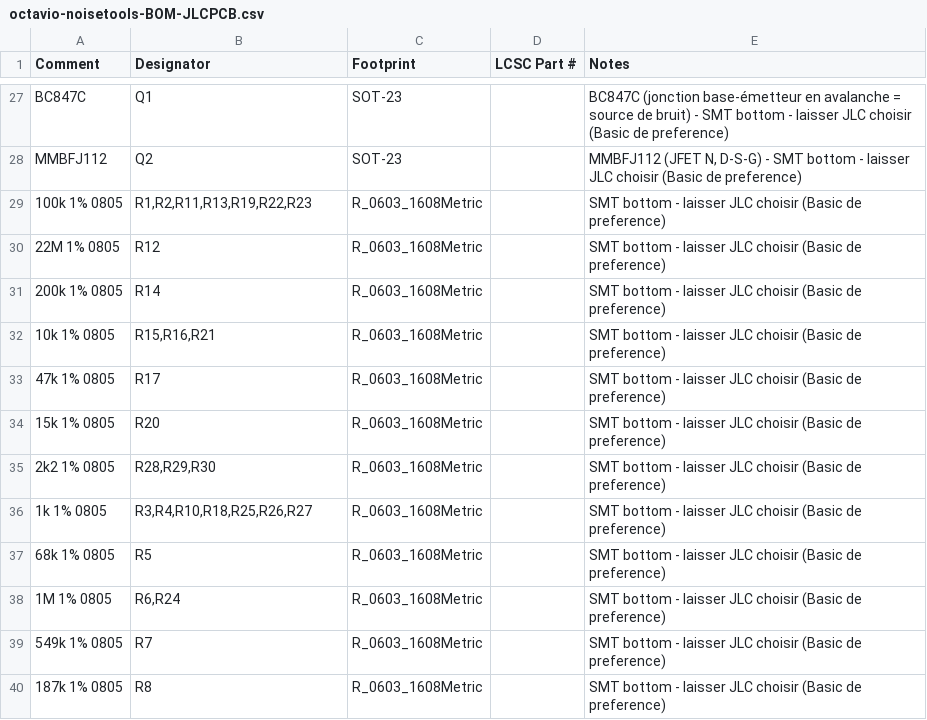
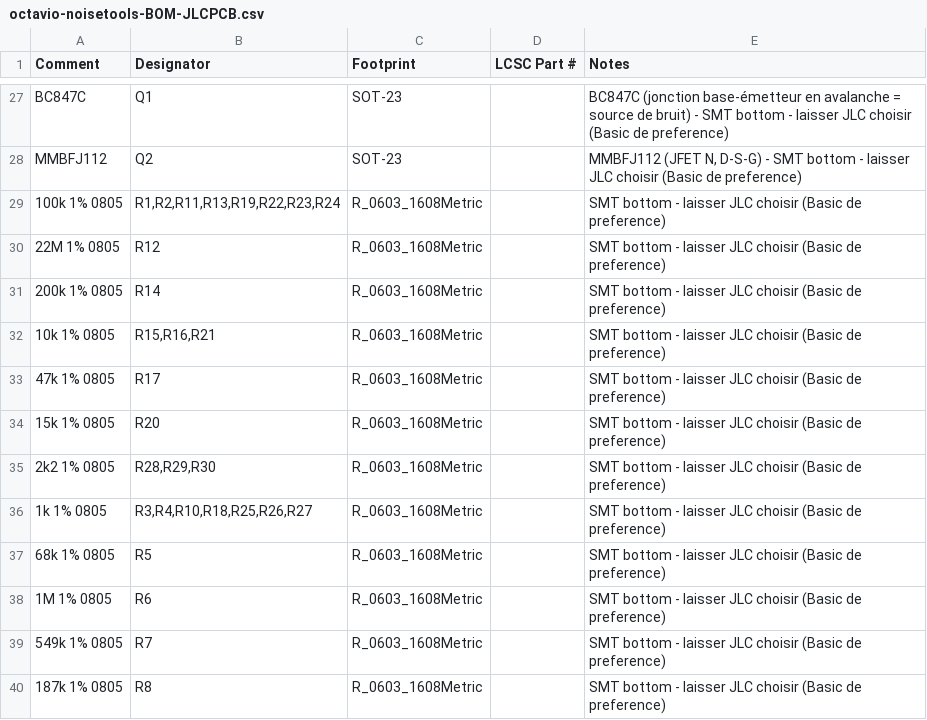
Before and after one commit to jbpaudio-rgb/eurorack, a CSV file: NOISETOOLS/octavio-noisetools-BOM-JLCPCB.csv, drawn as a sheet; only a part is shown, gaps mark what is left out.

```diff
--- a/NOISETOOLS/octavio-noisetools-BOM-JLCPCB.csv
+++ b/NOISETOOLS/octavio-noisetools-BOM-JLCPCB.csv
@@ -28,3 +28,3 @@ BC847C,Q1,SOT-23,,BC847C (jonction base-émetteur en avalanche = source de bruit
 MMBFJ112,Q2,SOT-23,,"MMBFJ112 (JFET N, D-S-G) - SMT bottom - laisser JLC choisir (Basic de preference)"
-100k 1% 0805,"R1,R2,R11,R13,R19,R22,R23",R_0603_1608Metric,,SMT bottom - laisser JLC choisir (Basic de preference)
+100k 1% 0805,"R1,R2,R11,R13,R19,R22,R23,R24",R_0603_1608Metric,,SMT bottom - laisser JLC choisir (Basic de preference)
 22M 1% 0805,R12,R_0603_1608Metric,,SMT bottom - laisser JLC choisir (Basic de preference)
@@ -37,3 +37,3 @@ MMBFJ112,Q2,SOT-23,,"MMBFJ112 (JFET N, D-S-G) - SMT bottom - laisser JLC choisir
 68k 1% 0805,R5,R_0603_1608Metric,,SMT bottom - laisser JLC choisir (Basic de preference)
-1M 1% 0805,"R6,R24",R_0603_1608Metric,,SMT bottom - laisser JLC choisir (Basic de preference)
+1M 1% 0805,R6,R_0603_1608Metric,,SMT bottom - laisser JLC choisir (Basic de preference)
 549k 1% 0805,R7,R_0603_1608Metric,,SMT bottom - laisser JLC choisir (Basic de preference)
```
Also changed, not shown: ATTINV/octavio-attinv-BOM-JLCPCB.csv, COMPLEX/octavio-complex-BOM-JLCPCB.csv, 29 other files.
